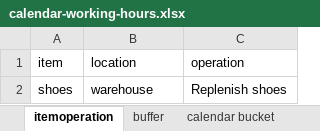
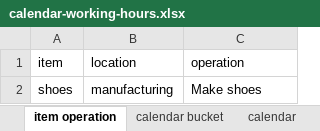
Before and after one commit to frePPLe/frepple, an Excel workbook: doc/cookbook/calendar/calendar-working-hours.xlsx, sheet item operation, drawn as a sheet; values as stored, in another font and other column widths than the file's, no borders; the diff names each change by its address in the sheet, - before the commit and + after, or states it on an @@ line.

```diff
--- a/doc/cookbook/calendar/calendar-working-hours.xlsx (sheet item operation)
+++ b/doc/cookbook/calendar/calendar-working-hours.xlsx (sheet item operation)
-sheet tab: itemoperation
+sheet tab: item operation
-sheet tab: buffer
-B2 (location): warehouse
+B2 (location): manufacturing
-C2 (operation): Replenish shoes
+C2 (operation): Make shoes
```
Also changed, not shown: sheet location, sheet calendar, sheet operation, sheet operation material, other sheet tabs, 2 other files.
